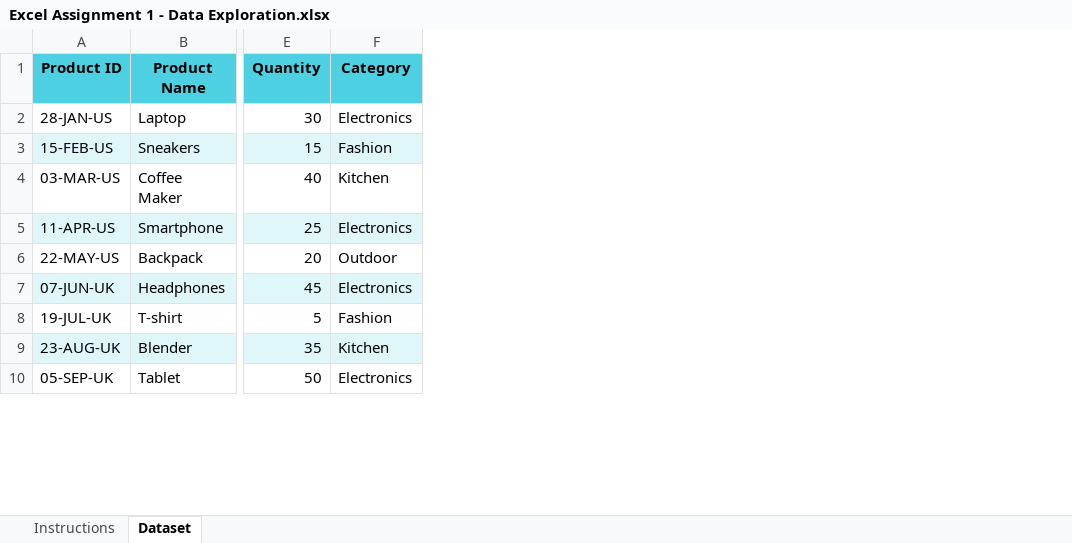
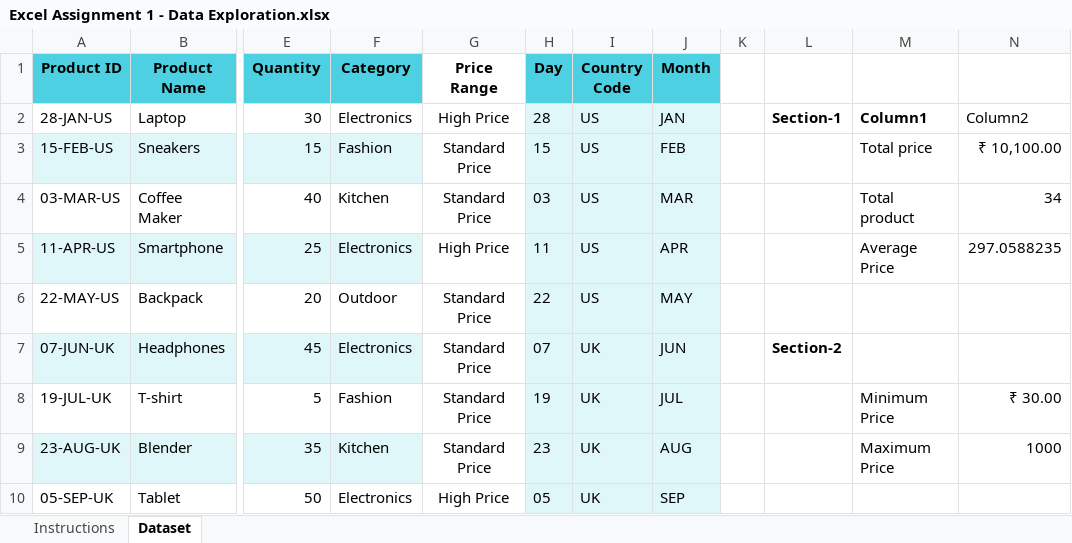
Before and after one commit to gokulsubash04-bot/Assignment-1, an Excel workbook: Excel Assignment 1 - Data Exploration.xlsx, sheet Dataset, drawn as a sheet; only a part is shown, gaps mark what is left out; values as stored, in another font and other column widths than the file's, no borders; charts and pictures and table styles not drawn; the diff names each change by its address in the sheet, - before the commit and + after, or states it on an @@ line.

Commit message:
Add files via upload

```diff
--- a/Excel Assignment 1 - Data Exploration.xlsx (sheet Dataset)
+++ b/Excel Assignment 1 - Data Exploration.xlsx (sheet Dataset)
+column G (Price Range), rows 2-10: High Price | Standard Price | Standard Price | High Price | Standard Price | Standard Price | Standard Price | Standard Price | High Price
+column H (Day), rows 2-10: 28 | 15 | 03 | 11 | 22 | 07 | 19 | 23 | 05
+column I (Country Code), rows 2-10: US | US | US | US | US | UK | UK | UK | UK
+column J (Month), rows 2-10: JAN | FEB | MAR | APR | MAY | JUN | JUL | AUG | SEP
+column K, empty
+column L, rows 2-7: Section-1 |  |  |  |  | Section-2
+column M, rows 2-9: Column1 | Total price | Total product | Average Price |  |  | Minimum Price | Maximum Price
+column N, rows 2-9: Column2 | ₹ 10,100.00 | 34 | 297.0588235 |  |  | ₹ 30.00 | 1000
```
Also changed, not shown: charts or pictures.
